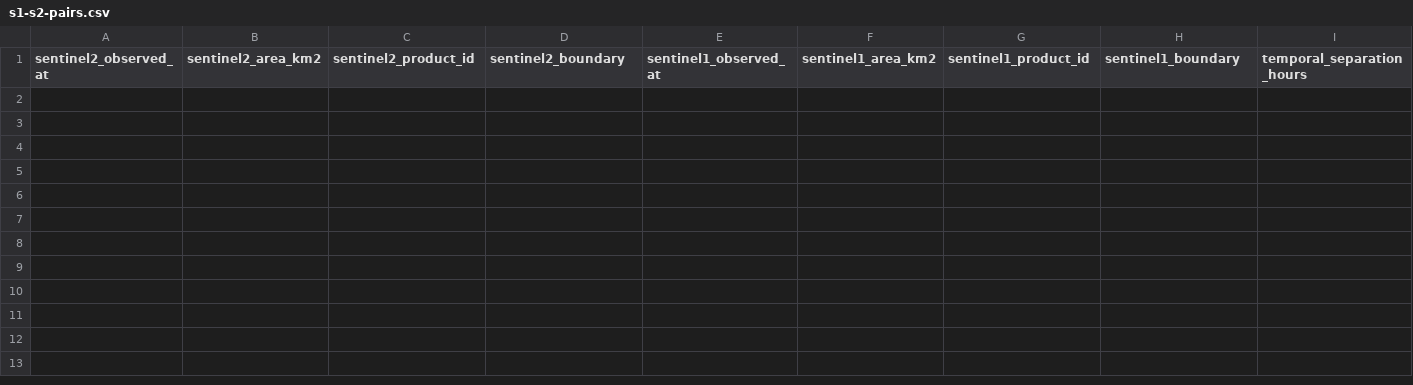
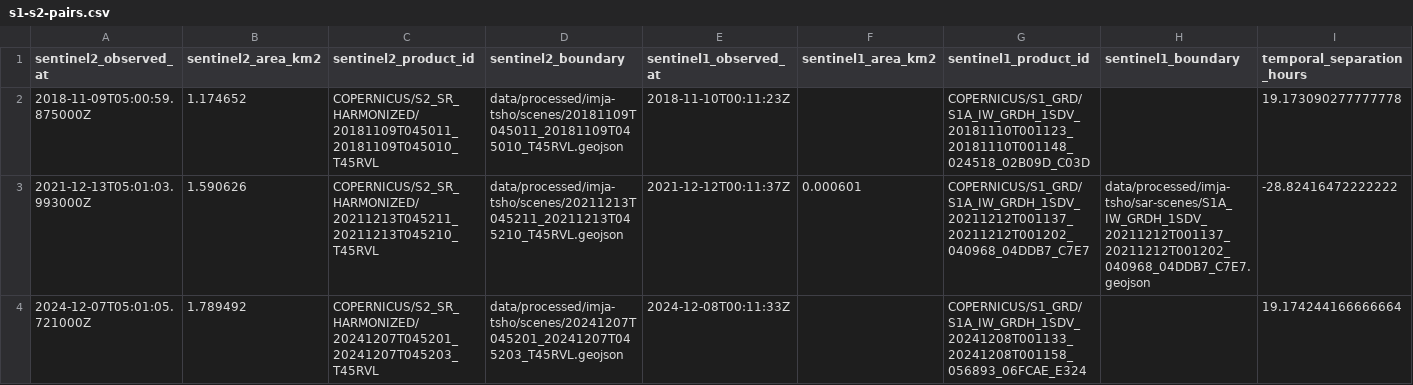
Before and after one commit to andjames/OpenImja, a CSV file: data/validation/s1-s2-pairs.csv, drawn as a sheet; only a part is shown; rows hold the shown columns only; the diff names each change by its address in the sheet, - before the commit and + after, or states it on an @@ line.

```diff
--- a/data/validation/s1-s2-pairs.csv
+++ b/data/validation/s1-s2-pairs.csv
+row 2: 2018-11-09T05:00:59.875000Z | 1.174652 | COPERNICUS/S2_SR_HARMONIZED/20181109T045011_20181109T045010_T45RVL | data/processed/imja-tsho/scenes/20181109T045011_20181109T045010_T45RVL.geojson | 2018-11-10T00:11:23Z |  | COPERNICUS/S1_GRD/S1A_IW_GRDH_1SDV_20181110T001123_20181110T001148_024518_02B09D_C03D |  | 19.173090277777778
+row 3: 2021-12-13T05:01:03.993000Z | 1.590626 | COPERNICUS/S2_SR_HARMONIZED/20211213T045211_20211213T045210_T45RVL | data/processed/imja-tsho/scenes/20211213T045211_20211213T045210_T45RVL.geojson | 2021-12-12T00:11:37Z | 0.000601 | COPERNICUS/S1_GRD/S1A_IW_GRDH_1SDV_20211212T001137_20211212T001202_040968_04DDB7_C7E7 | data/processed/imja-tsho/sar-scenes/S1A_IW_GRDH_1SDV_20211212T001137_20211212T001202_040968_04DDB7_C7E7.geojson | -28.82416472222222
+row 4: 2024-12-07T05:01:05.721000Z | 1.789492 | COPERNICUS/S2_SR_HARMONIZED/20241207T045201_20241207T045203_T45RVL | data/processed/imja-tsho/scenes/20241207T045201_20241207T045203_T45RVL.geojson | 2024-12-08T00:11:33Z |  | COPERNICUS/S1_GRD/S1A_IW_GRDH_1SDV_20241208T001133_20241208T001158_056893_06FCAE_E324 |  | 19.174244166666664
```
Also changed, not shown: 20 other files.
